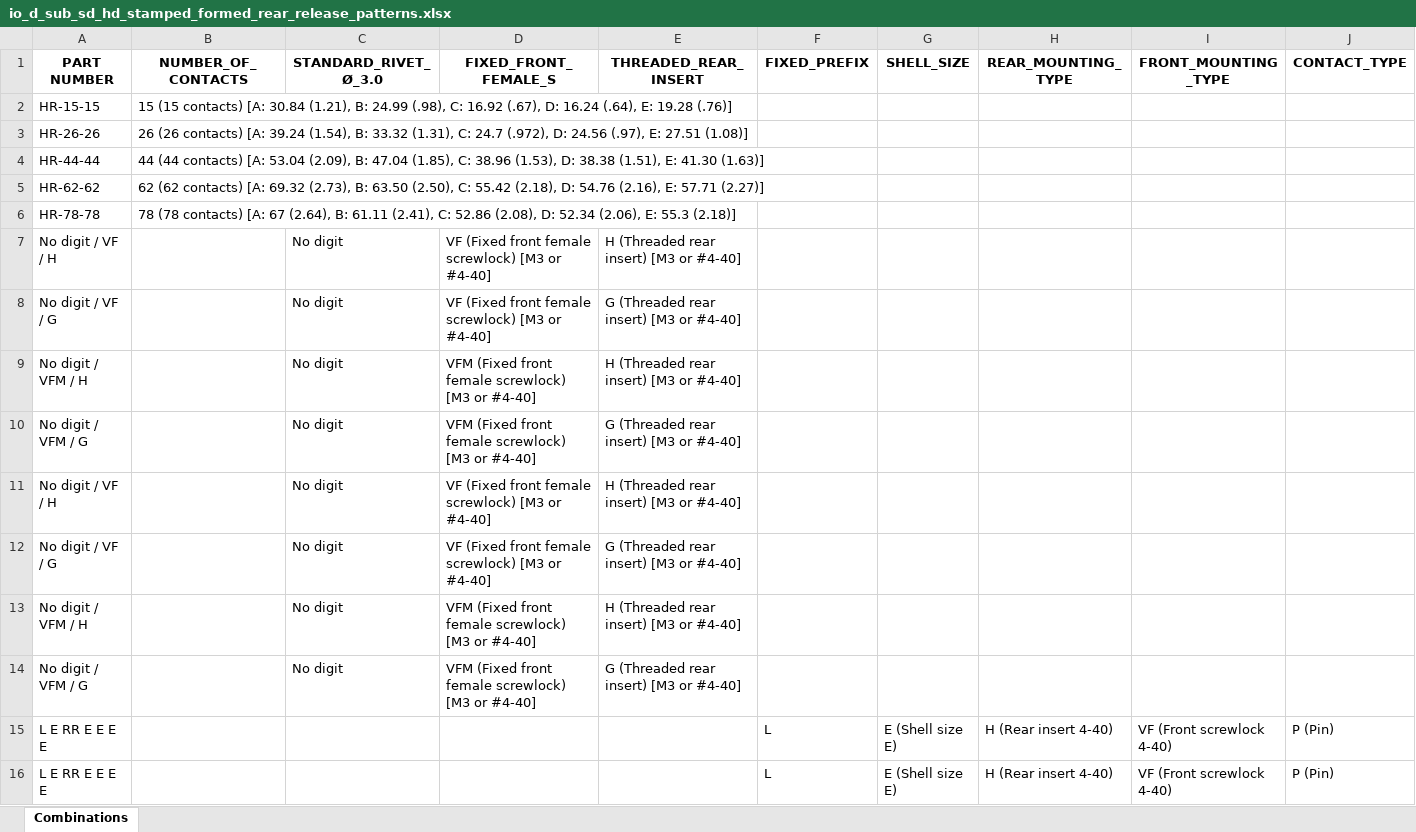
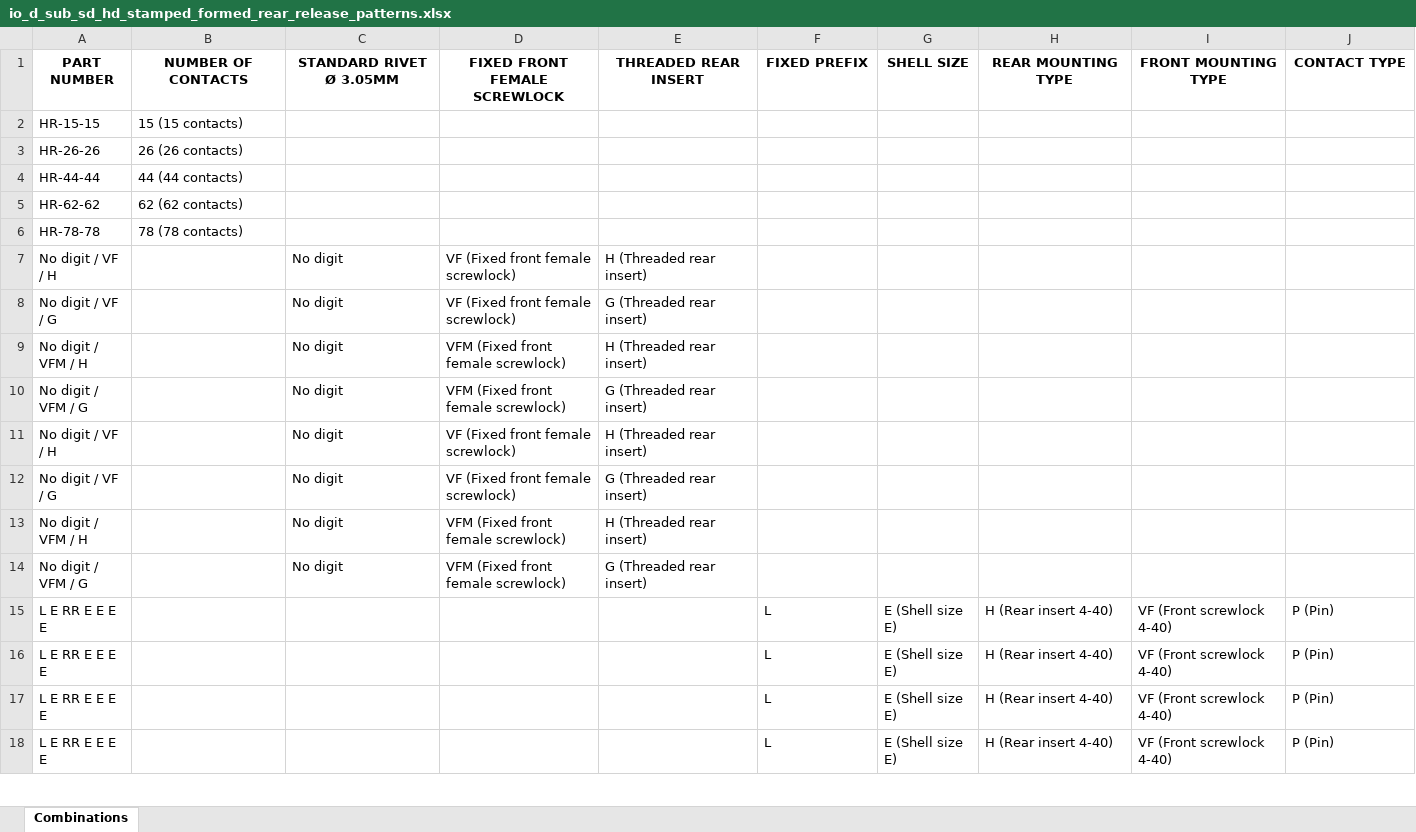
Before and after one commit to jgjscripts/Datas, an Excel workbook: generated_tables/io_d_sub_sd_hd_stamped_formed_rear_release_patterns.xlsx, sheet Combinations, drawn as a sheet; only a part is shown; the shorter side is filled out with more unchanged rows; values as stored, in another font and other column widths than the file's, no borders; the diff covers the shown part only; the diff names each change by its address in the sheet, - before the commit and + after, or states it on an @@ line.

```diff
--- a/generated_tables/io_d_sub_sd_hd_stamped_formed_rear_release_patterns.xlsx (sheet Combinations)
+++ b/generated_tables/io_d_sub_sd_hd_stamped_formed_rear_release_patterns.xlsx (sheet Combinations)
-B1: NUMBER_OF_CONTACTS
+B1: NUMBER OF CONTACTS
-C1: STANDARD_RIVET_Ø_3.0
+C1: STANDARD RIVET Ø 3.05MM
-D1: FIXED_FRONT_FEMALE_S
+D1: FIXED FRONT FEMALE SCREWLOCK
-E1: THREADED_REAR_INSERT
+E1: THREADED REAR INSERT
-F1: FIXED_PREFIX
+F1: FIXED PREFIX
-G1: SHELL_SIZE
+G1: SHELL SIZE
-H1: REAR_MOUNTING_TYPE
+H1: REAR MOUNTING TYPE
-I1: FRONT_MOUNTING_TYPE
+I1: FRONT MOUNTING TYPE
-J1: CONTACT_TYPE
+J1: CONTACT TYPE
-B2 (NUMBER OF CONTACTS): …(15 contacts) [A: 30.84 (1.21), B: 24.99 (.98), C: 16.92 (.67), D: 16.24 (.64), E: 19.28 (.76)]
+B2 (NUMBER OF CONTACTS): …(15 contacts)
-B3 (NUMBER OF CONTACTS): …(26 contacts) [A: 39.24 (1.54), B: 33.32 (1.31), C: 24.7 (.972), D: 24.56 (.97), E: 27.51 (1.08)]
+B3 (NUMBER OF CONTACTS): …(26 contacts)
-B4 (NUMBER OF CONTACTS): …(44 contacts) [A: 53.04 (2.09), B: 47.04 (1.85), C: 38.96 (1.53), D: 38.38 (1.51), E: 41.30 (1.63)]
+B4 (NUMBER OF CONTACTS): …(44 contacts)
-B5 (NUMBER OF CONTACTS): …(62 contacts) [A: 69.32 (2.73), B: 63.50 (2.50), C: 55.42 (2.18), D: 54.76 (2.16), E: 57.71 (2.27)]
+B5 (NUMBER OF CONTACTS): …(62 contacts)
-B6 (NUMBER OF CONTACTS): …(78 contacts) [A: 67 (2.64), B: 61.11 (2.41), C: 52.86 (2.08), D: 52.34 (2.06), E: 55.3 (2.18)]
+B6 (NUMBER OF CONTACTS): …(78 contacts)
-D7:D8 (FIXED FRONT FEMALE SCREWLOCK): VF (Fixed front female screwlock) [M3 or #4-40]
+D7:D8 (FIXED FRONT FEMALE SCREWLOCK): VF (Fixed front female screwlock)
-E7 (THREADED REAR INSERT): H (Threaded rear insert) [M3 or #4-40]
+E7 (THREADED REAR INSERT): H (Threaded rear insert)
-E8 (THREADED REAR INSERT): G (Threaded rear insert) [M3 or #4-40]
+E8 (THREADED REAR INSERT): G (Threaded rear insert)
-D9:D10 (FIXED FRONT FEMALE SCREWLOCK): VFM (Fixed front female screwlock) [M3 or #4-40]
+D9:D10 (FIXED FRONT FEMALE SCREWLOCK): VFM (Fixed front female screwlock)
-E9 (THREADED REAR INSERT): H (Threaded rear insert) [M3 or #4-40]
+E9 (THREADED REAR INSERT): H (Threaded rear insert)
-E10 (THREADED REAR INSERT): G (Threaded rear insert) [M3 or #4-40]
+E10 (THREADED REAR INSERT): G (Threaded rear insert)
-D11:D12 (FIXED FRONT FEMALE SCREWLOCK): VF (Fixed front female screwlock) [M3 or #4-40]
+D11:D12 (FIXED FRONT FEMALE SCREWLOCK): VF (Fixed front female screwlock)
-E11 (THREADED REAR INSERT): H (Threaded rear insert) [M3 or #4-40]
+E11 (THREADED REAR INSERT): H (Threaded rear insert)
-E12 (THREADED REAR INSERT): G (Threaded rear insert) [M3 or #4-40]
+E12 (THREADED REAR INSERT): G (Threaded rear insert)
-D13:D14 (FIXED FRONT FEMALE SCREWLOCK): VFM (Fixed front female screwlock) [M3 or #4-40]
+D13:D14 (FIXED FRONT FEMALE SCREWLOCK): VFM (Fixed front female screwlock)
-E13 (THREADED REAR INSERT): H (Threaded rear insert) [M3 or #4-40]
+E13 (THREADED REAR INSERT): H (Threaded rear insert)
-E14 (THREADED REAR INSERT): G (Threaded rear insert) [M3 or #4-40]
+E14 (THREADED REAR INSERT): G (Threaded rear insert)
```
Also changed, not shown: 12 edited cells elsewhere in this sheet, generated_tables/io_d_sub_dfr_flat_ribbon_patterns.xlsx, generated_tables/io_d_sub_sd_hd_stamped_formed_solder_cup_patterns.xlsx, 45 other files.
